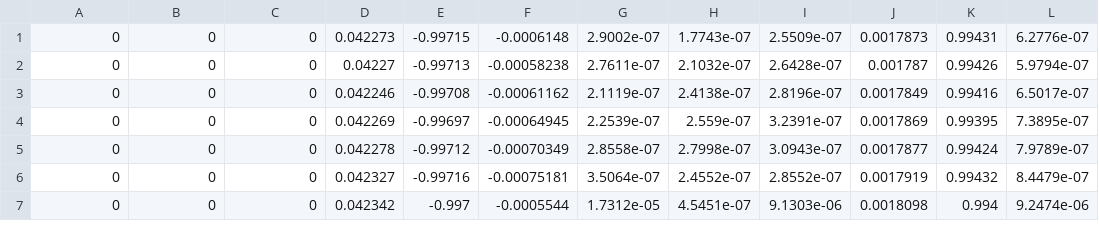
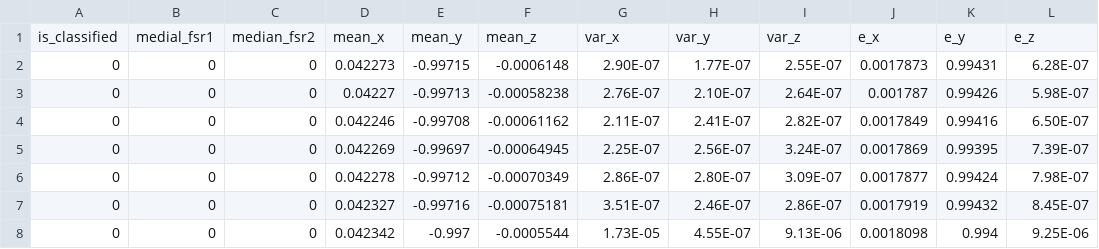
Before and after one commit to dannygosain1/goyo, a CSV file: matlab/feature-vectors/walk6front_raw.csv, drawn as a sheet; only a part is shown; the diff covers the shown part only.

```diff
--- a/matlab/feature-vectors/walk6front_raw.csv
+++ b/matlab/feature-vectors/walk6front_raw.csv
@@ -1,7 +1,8 @@
-0,0,0,0.042273,-0.99715,-0.0006148,2.9002e-07,1.7743e-07,2.5509e-07,0.0017873,0.99431,6.2776e-07
-0,0,0,0.04227,-0.99713,-0.00058238,2.7611e-07,2.1032e-07,2.6428e-07,0.001787,0.99426,5.9794e-07
-0,0,0,0.042246,-0.99708,-0.00061162,2.1119e-07,2.4138e-07,2.8196e-07,0.0017849,0.99416,6.5017e-07
-0,0,0,0.042269,-0.99697,-0.00064945,2.2539e-07,2.559e-07,3.2391e-07,0.0017869,0.99395,7.3895e-07
-0,0,0,0.042278,-0.99712,-0.00070349,2.8558e-07,2.7998e-07,3.0943e-07,0.0017877,0.99424,7.9789e-07
-0,0,0,0.042327,-0.99716,-0.00075181,3.5064e-07,2.4552e-07,2.8552e-07,0.0017919,0.99432,8.4479e-07
-0,0,0,0.042342,-0.997,-0.0005544,1.7312e-05,4.5451e-07,9.1303e-06,0.0018098,0.994,9.2474e-06
+is_classified,medial_fsr1,median_fsr2,mean_x,mean_y,mean_z,var_x,var_y,var_z,e_x,e_y,e_z
+0,0,0,0.042273,-0.99715,-0.0006148,2.90E-07,1.77E-07,2.55E-07,0.0017873,0.99431,6.28E-07
+0,0,0,0.04227,-0.99713,-0.00058238,2.76E-07,2.10E-07,2.64E-07,0.001787,0.99426,5.98E-07
+0,0,0,0.042246,-0.99708,-0.00061162,2.11E-07,2.41E-07,2.82E-07,0.0017849,0.99416,6.50E-07
+0,0,0,0.042269,-0.99697,-0.00064945,2.25E-07,2.56E-07,3.24E-07,0.0017869,0.99395,7.39E-07
+0,0,0,0.042278,-0.99712,-0.00070349,2.86E-07,2.80E-07,3.09E-07,0.0017877,0.99424,7.98E-07
+0,0,0,0.042327,-0.99716,-0.00075181,3.51E-07,2.46E-07,2.86E-07,0.0017919,0.99432,8.45E-07
+0,0,0,0.042342,-0.997,-0.0005544,1.73E-05,4.55E-07,9.13E-06,0.0018098,0.994,9.25E-06
```
Also changed, not shown: 130 edited cells elsewhere in this file, matlab/feature-vectors/walk6corner_raw.csv, matlab/feature-vectors/walk6side_raw.csv, 1 other file.
